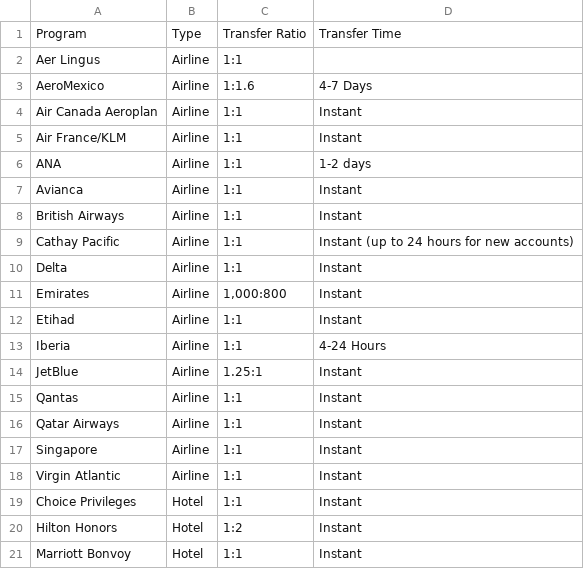
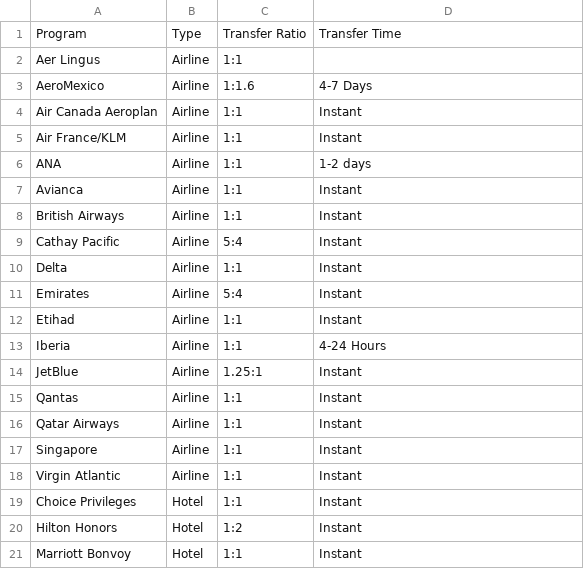
Before and after one commit to atmospyhere/bonuses, a CSV file: partners_american_express_transfer_partners.csv, drawn as a sheet.

```diff
--- a/partners_american_express_transfer_partners.csv
+++ b/partners_american_express_transfer_partners.csv
@@ -8,5 +8,5 @@ Avianca,Airline,1:1,Instant
 British Airways,Airline,1:1,Instant
-Cathay Pacific,Airline,1:1,Instant (up to 24 hours for new accounts)
+Cathay Pacific,Airline,5:4,Instant
 Delta,Airline,1:1,Instant
-Emirates,Airline,"1,000:800",Instant
+Emirates,Airline,5:4,Instant
 Etihad,Airline,1:1,Instant
```
Also changed, not shown: partners_citi_transfer_partners.csv, partners_wells_fargo_transfer_partners.csv, 1 other file.
